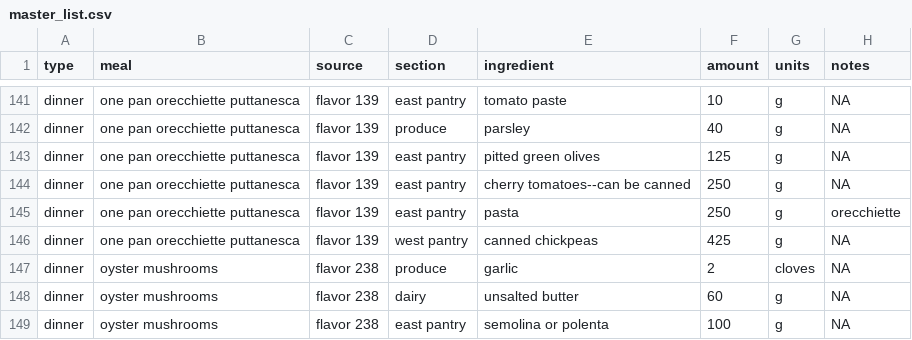
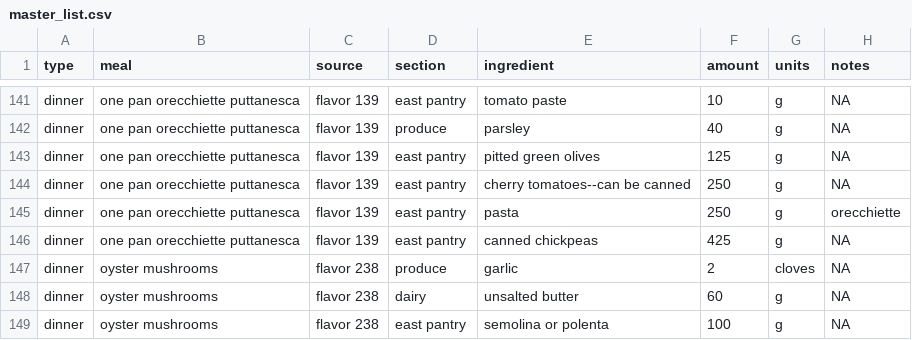
Before and after one commit to meganbontrager/grocery-list, a CSV file: master_list.csv, drawn as a sheet; only a part is shown, gaps mark what is left out; the diff covers the shown part only.

```diff
--- a/master_list.csv
+++ b/master_list.csv
@@ -145,3 +145,3 @@ dinner,one pan orecchiette puttanesca,flavor 139,east pantry,cherry tomatoes--ca
 dinner,one pan orecchiette puttanesca,flavor 139,east pantry,pasta,250,g,orecchiette
-dinner,one pan orecchiette puttanesca,flavor 139,west pantry,canned chickpeas,425,g,NA
+dinner,one pan orecchiette puttanesca,flavor 139,east pantry,canned chickpeas,425,g,NA
 dinner,oyster mushrooms,flavor 238,produce,garlic,2,cloves,NA
```
Also changed, not shown: 6 edited cells elsewhere in this file, 6 other files.
